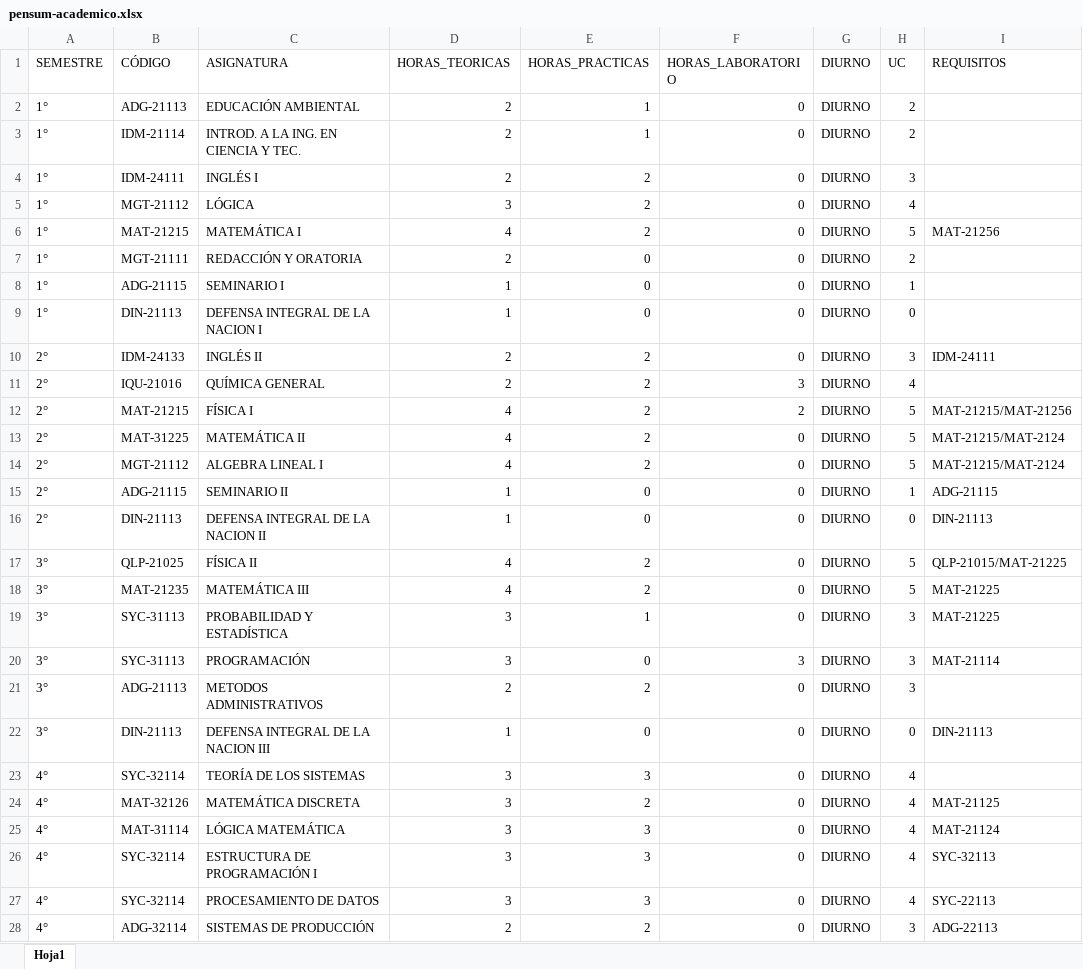
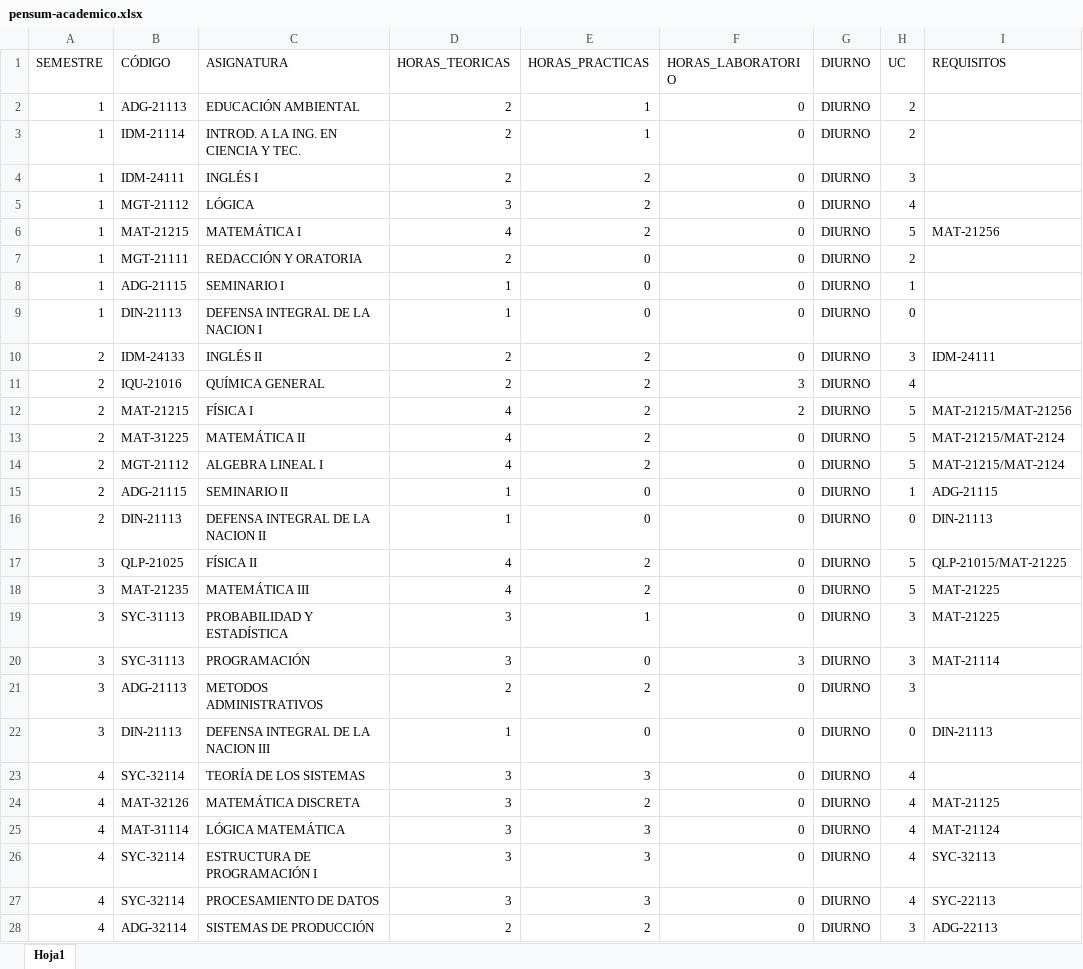
Before and after one commit to Chente000/sistema-gestion, an Excel workbook: data/pensum-academico.xlsx, sheet Hoja1, drawn as a sheet; only a part is shown; values as stored, in another font and other column widths than the file's, no borders; the diff covers the shown part only; the diff names each change by its address in the sheet, - before the commit and + after, or states it on an @@ line.

```diff
--- a/data/pensum-academico.xlsx (sheet Hoja1)
+++ b/data/pensum-academico.xlsx (sheet Hoja1)
-A2:A9 (SEMESTRE): 1°
+A2:A9 (SEMESTRE): 1
-A10:A16 (SEMESTRE): 2°
+A10:A16 (SEMESTRE): 2
-A17:A22 (SEMESTRE): 3°
+A17:A22 (SEMESTRE): 3
-A23:A28 (SEMESTRE): 4°
+A23:A28 (SEMESTRE): 4
```
Also changed, not shown: 267 edited cells elsewhere in this sheet, 47 other files.
